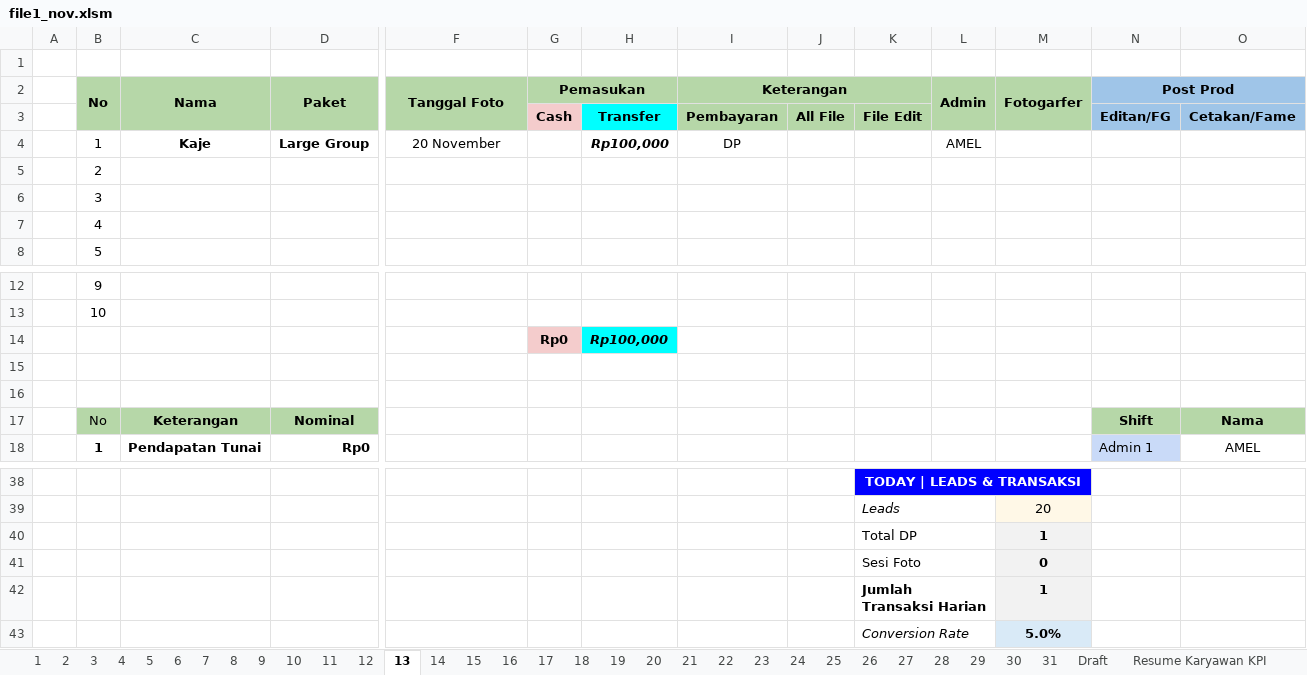
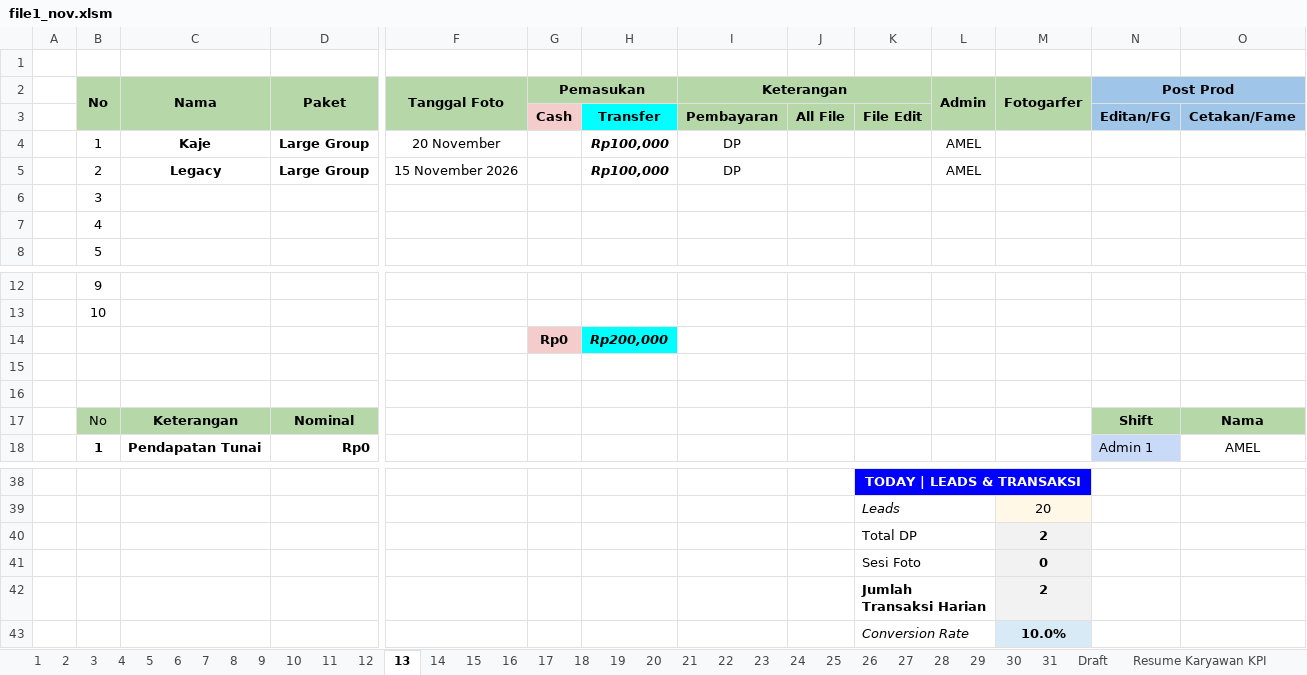
Before and after one commit to whynunuu/FoxeStudio, an Excel workbook: file1_nov.xlsm, sheet 13, drawn as a sheet; only a part is shown, gaps mark what is left out; values as stored, in another font and other column widths than the file's, no borders; charts and pictures and conditional formats not drawn; removed rows and columns are numbered as before the commit, all else as after; rows hold the shown columns only; the diff names each change by its address in the sheet, - before the commit and + after, or states it on an @@ line.

```diff
--- a/file1_nov.xlsm (sheet 13)
+++ b/file1_nov.xlsm (sheet 13)
-row 5:  | 2
+row 5:  | 2 | Legacy | Large Group | 15 November 2026 |  | Rp100,000 | DP |  |  | AMEL
-H14: Rp100,000
+H14: Rp200,000
-M40 (Fotogarfer): 1
+M40 (Fotogarfer): 2
-M42 (Fotogarfer): 1
+M42 (Fotogarfer): 2
-M43 (Fotogarfer): 5.0%
+M43 (Fotogarfer): 10.0%
```
Also changed, not shown: sheet Resume Karyawan KPI, sheet 31, charts or pictures, file2.xlsx, file2_nov.xlsx, 6 other files.
